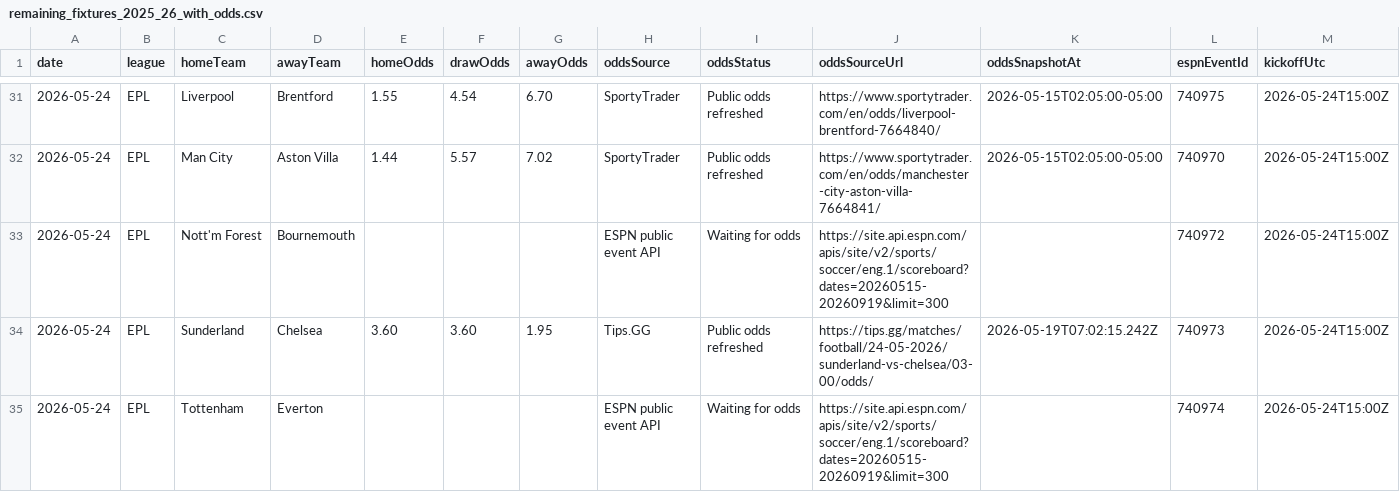
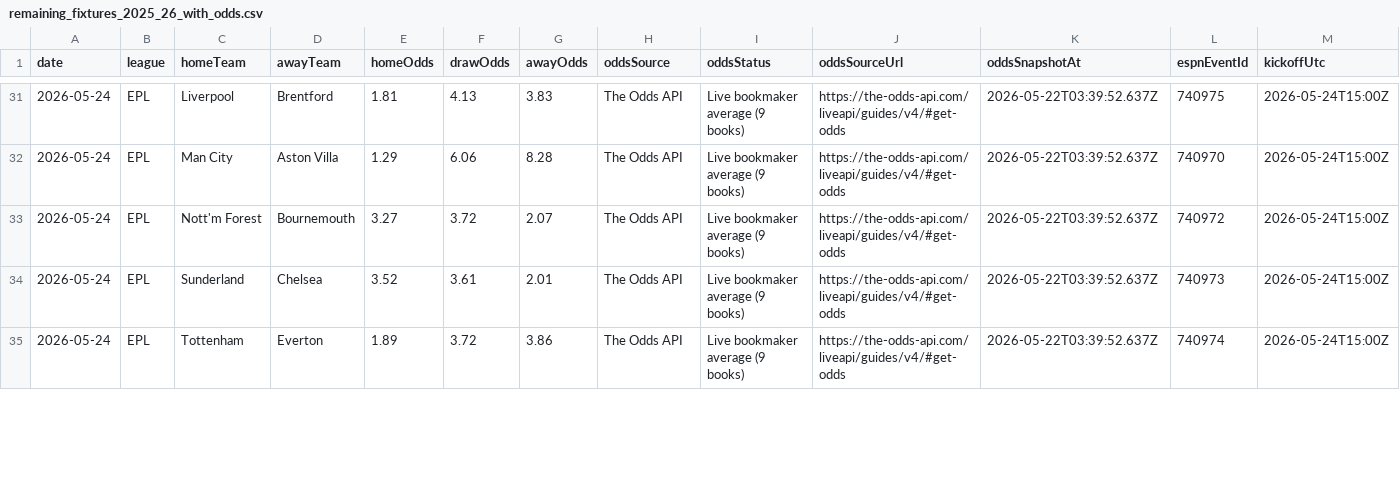
Before and after one commit to Huzzein01/FootballPredictionAI, a CSV file: data/remaining_fixtures_2025_26_with_odds.csv, drawn as a sheet; only a part is shown, gaps mark what is left out; the diff covers the shown part only; the diff names each change by its address in the sheet, - before the commit and + after, or states it on an @@ line.

```diff
--- a/data/remaining_fixtures_2025_26_with_odds.csv
+++ b/data/remaining_fixtures_2025_26_with_odds.csv
-E31 (homeOdds): 1.55
+E31 (homeOdds): 1.81
-F31 (drawOdds): 4.54
+F31 (drawOdds): 4.13
-G31 (awayOdds): 6.70
+G31 (awayOdds): 3.83
-H31:H32 (oddsSource): SportyTrader
+H31:H32 (oddsSource): The Odds API
-I31:I32 (oddsStatus): Public odds refreshed
+I31:I32 (oddsStatus): Live bookmaker average (9 books)
-J31 (oddsSourceUrl): https://www.sportytrader.com/en/odds/liverpool-brentford-7664840/
+J31 (oddsSourceUrl): https://the-odds-api.com/liveapi/guides/v4/#get-odds
-K31:K32 (oddsSnapshotAt): 2026-05-15T02:05:00-05:00
+K31:K32 (oddsSnapshotAt): 2026-05-22T03:39:52.637Z
-E32 (homeOdds): 1.44
+E32 (homeOdds): 1.29
-F32 (drawOdds): 5.57
+F32 (drawOdds): 6.06
-G32 (awayOdds): 7.02
+G32 (awayOdds): 8.28
-J32 (oddsSourceUrl): https://www.sportytrader.com/en/odds/manchester-city-aston-villa-7664841/
+J32 (oddsSourceUrl): https://the-odds-api.com/liveapi/guides/v4/#get-odds
-E33 (homeOdds): (empty)
+E33 (homeOdds): 3.27
-F33 (drawOdds): (empty)
+F33 (drawOdds): 3.72
-G33 (awayOdds): (empty)
+G33 (awayOdds): 2.07
-H33 (oddsSource): ESPN public event API
+H33 (oddsSource): The Odds API
-I33 (oddsStatus): Waiting for odds
+I33 (oddsStatus): Live bookmaker average (9 books)
-J33 (oddsSourceUrl): https://site.api.espn.com/apis/site/v2/sports/soccer/eng.1/scoreboard?dates=20260515-20260919&limit=300
+J33 (oddsSourceUrl): https://the-odds-api.com/liveapi/guides/v4/#get-odds
-K33 (oddsSnapshotAt): (empty)
+K33 (oddsSnapshotAt): 2026-05-22T03:39:52.637Z
-E34 (homeOdds): 3.60
+E34 (homeOdds): 3.52
-F34 (drawOdds): 3.60
+F34 (drawOdds): 3.61
-G34 (awayOdds): 1.95
+G34 (awayOdds): 2.01
-H34 (oddsSource): Tips.GG
+H34 (oddsSource): The Odds API
-I34 (oddsStatus): Public odds refreshed
+I34 (oddsStatus): Live bookmaker average (9 books)
-J34 (oddsSourceUrl): https://tips.gg/matches/football/24-05-2026/sunderland-vs-chelsea/03-00/odds/
+J34 (oddsSourceUrl): https://the-odds-api.com/liveapi/guides/v4/#get-odds
-K34 (oddsSnapshotAt): 2026-05-19T07:02:15.242Z
+K34 (oddsSnapshotAt): 2026-05-22T03:39:52.637Z
-E35 (homeOdds): (empty)
+E35 (homeOdds): 1.89
-F35 (drawOdds): (empty)
+F35 (drawOdds): 3.72
-G35 (awayOdds): (empty)
+G35 (awayOdds): 3.86
-H35 (oddsSource): ESPN public event API
+H35 (oddsSource): The Odds API
-I35 (oddsStatus): Waiting for odds
+I35 (oddsStatus): Live bookmaker average (9 books)
-J35 (oddsSourceUrl): https://site.api.espn.com/apis/site/v2/sports/soccer/eng.1/scoreboard?dates=20260515-20260919&limit=300
+J35 (oddsSourceUrl): https://the-odds-api.com/liveapi/guides/v4/#get-odds
-K35 (oddsSnapshotAt): (empty)
+K35 (oddsSnapshotAt): 2026-05-22T03:39:52.637Z
```
Also changed, not shown: 152 edited cells elsewhere in this file, 6 other files.
